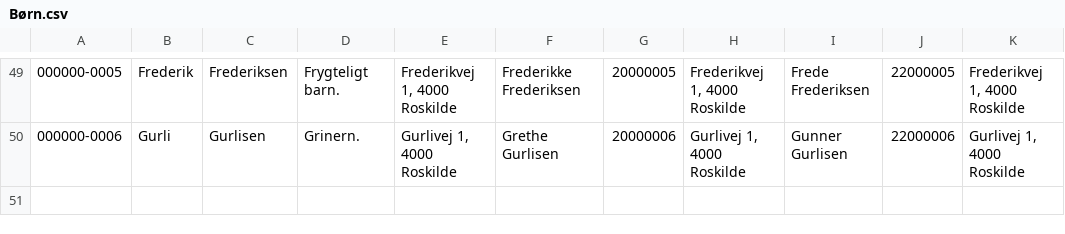
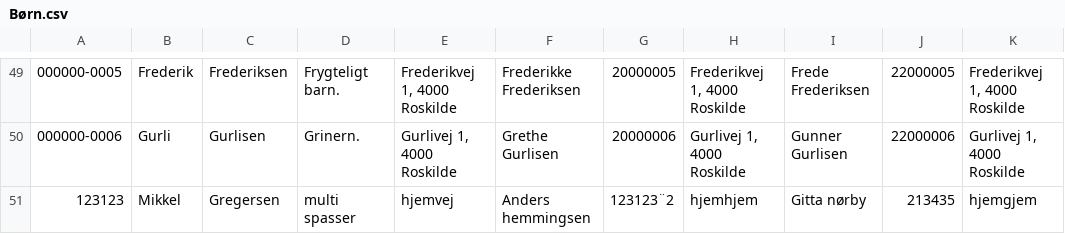
Before and after one commit to DoctorDahl/ProjektMarianne, a CSV file: src/main/resources/Børn.csv, drawn as a sheet; only a part is shown, gaps mark what is left out; the diff names each change by its address in the sheet, - before the commit and + after, or states it on an @@ line.

```diff
--- a/src/main/resources/Børn.csv
+++ b/src/main/resources/Børn.csv
+row 51: 123123 | Mikkel | Gregersen | multi spasser | hjemvej | Anders hemmingsen | 123123¨2 | hjemhjem | Gitta nørby | 213435 | hjemgjem
```
Also changed, not shown: 2 other files.
